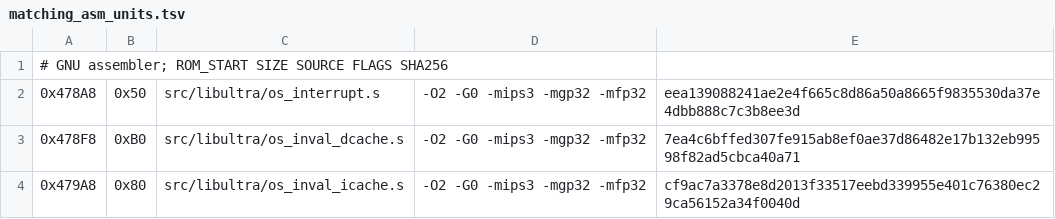
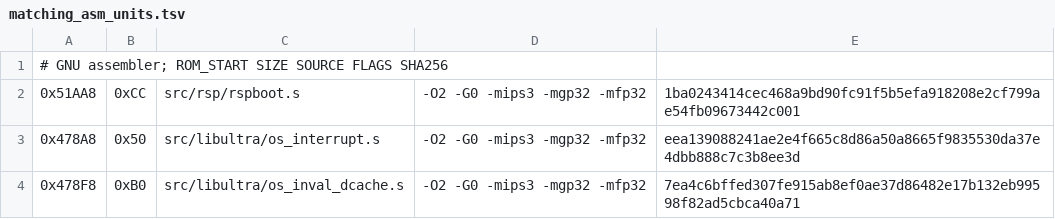
Before and after one commit to TheGh0stShip/Madden-64, a TSV file: config/us/matching_asm_units.tsv, drawn as a sheet; only a part is shown; the shorter side is filled out with more unchanged rows; the diff names each change by its address in the sheet, - before the commit and + after, or states it on an @@ line.

```diff
--- a/config/us/matching_asm_units.tsv
+++ b/config/us/matching_asm_units.tsv
+row 2: 0x51AA8 | 0xCC | src/rsp/rspboot.s | -O2 -G0 -mips3 -mgp32 -mfp32 | 1ba0243414cec468a9bd90fc91f5b5efa918208e2cf799ae54fb09673442c001
```
Also changed, not shown: config/us/resident_boundary_findings.tsv, 9 other files.
